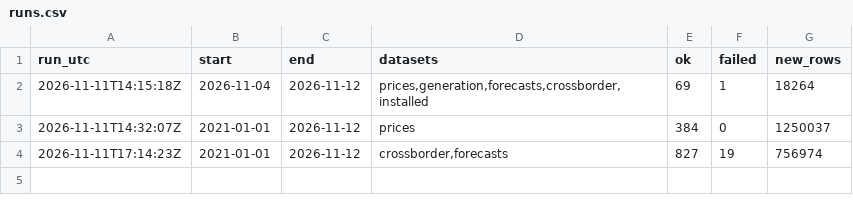
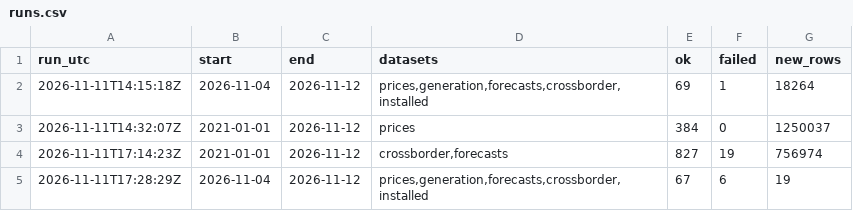
Before and after one commit to antoniadumitriu/Derivatives-Market-Trader, a CSV file: data/energy_charts/runs.csv, drawn as a sheet; the diff names each change by its address in the sheet, - before the commit and + after, or states it on an @@ line.

```diff
--- a/data/energy_charts/runs.csv
+++ b/data/energy_charts/runs.csv
+row 5: 2026-11-11T17:28:29Z | 2026-11-04 | 2026-11-12 | prices,generation,forecasts,crossborder,installed | 67 | 6 | 19
```
Also changed, not shown: data/energy_charts/forecasts/2026-11.csv, 3 other files.
